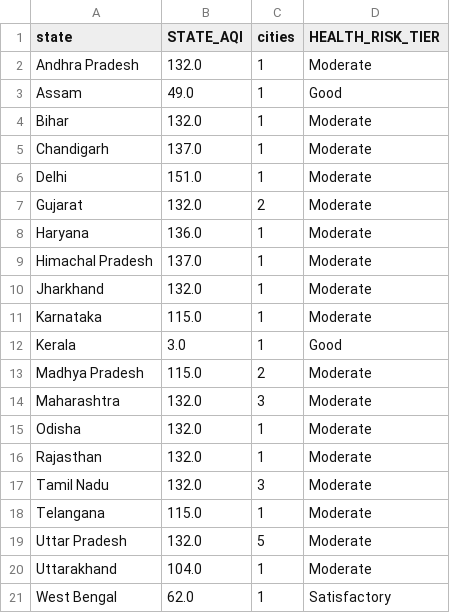
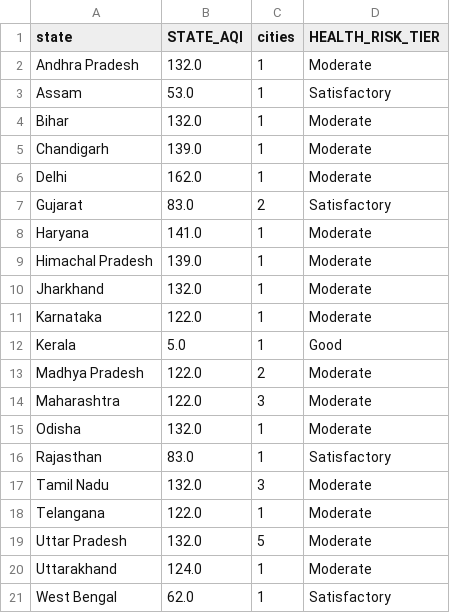
Before and after one commit to Sxdarksoul/AQI-pipeline, a CSV file: aqi_state.csv, drawn as a sheet.

```diff
--- a/aqi_state.csv
+++ b/aqi_state.csv
@@ -2,20 +2,20 @@ state,STATE_AQI,cities,HEALTH_RISK_TIER
 Andhra Pradesh,132.0,1,Moderate
-Assam,49.0,1,Good
+Assam,53.0,1,Satisfactory
 Bihar,132.0,1,Moderate
-Chandigarh,137.0,1,Moderate
-Delhi,151.0,1,Moderate
-Gujarat,132.0,2,Moderate
-Haryana,136.0,1,Moderate
-Himachal Pradesh,137.0,1,Moderate
+Chandigarh,139.0,1,Moderate
+Delhi,162.0,1,Moderate
+Gujarat,83.0,2,Satisfactory
+Haryana,141.0,1,Moderate
+Himachal Pradesh,139.0,1,Moderate
 Jharkhand,132.0,1,Moderate
-Karnataka,115.0,1,Moderate
-Kerala,3.0,1,Good
-Madhya Pradesh,115.0,2,Moderate
-Maharashtra,132.0,3,Moderate
+Karnataka,122.0,1,Moderate
+Kerala,5.0,1,Good
+Madhya Pradesh,122.0,2,Moderate
+Maharashtra,122.0,3,Moderate
 Odisha,132.0,1,Moderate
-Rajasthan,132.0,1,Moderate
+Rajasthan,83.0,1,Satisfactory
 Tamil Nadu,132.0,3,Moderate
-Telangana,115.0,1,Moderate
+Telangana,122.0,1,Moderate
 Uttar Pradesh,132.0,5,Moderate
-Uttarakhand,104.0,1,Moderate
+Uttarakhand,124.0,1,Moderate
 West Bengal,62.0,1,Satisfactory
```
Also changed, not shown: aqi_history.csv, aqi_latest.csv, 1 other file.
